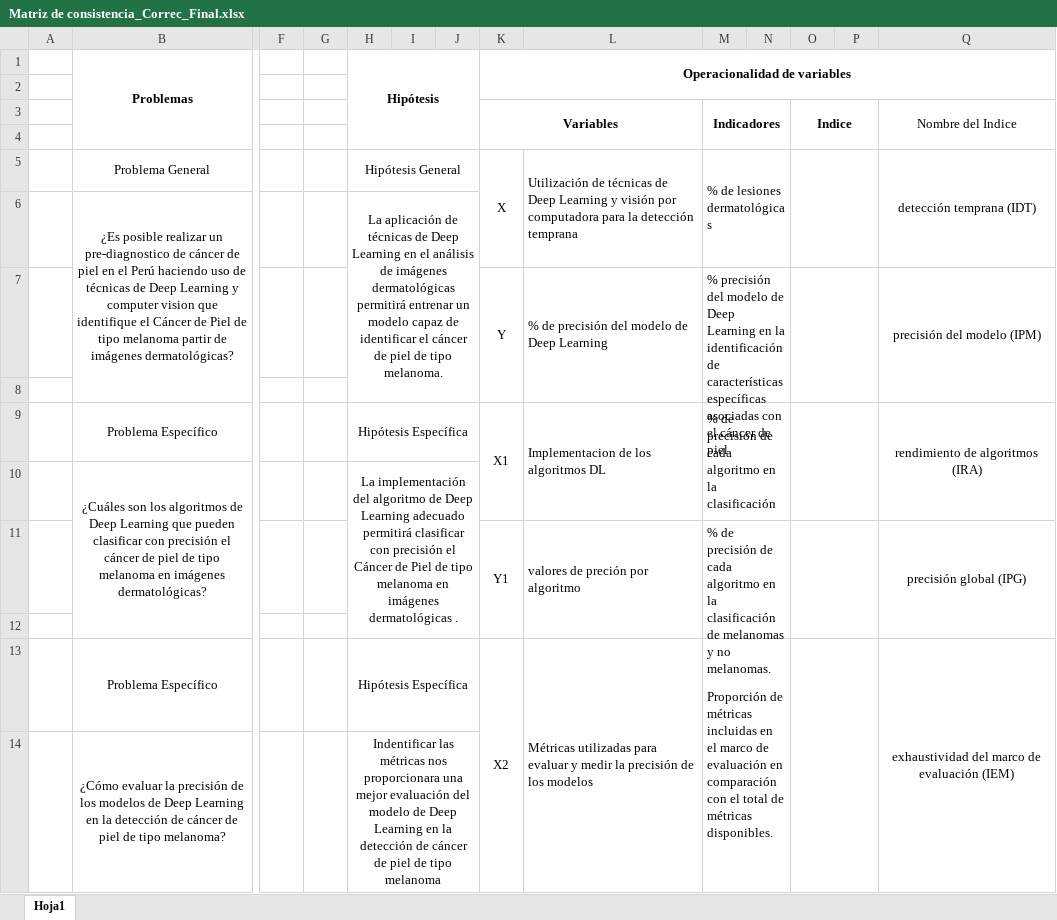
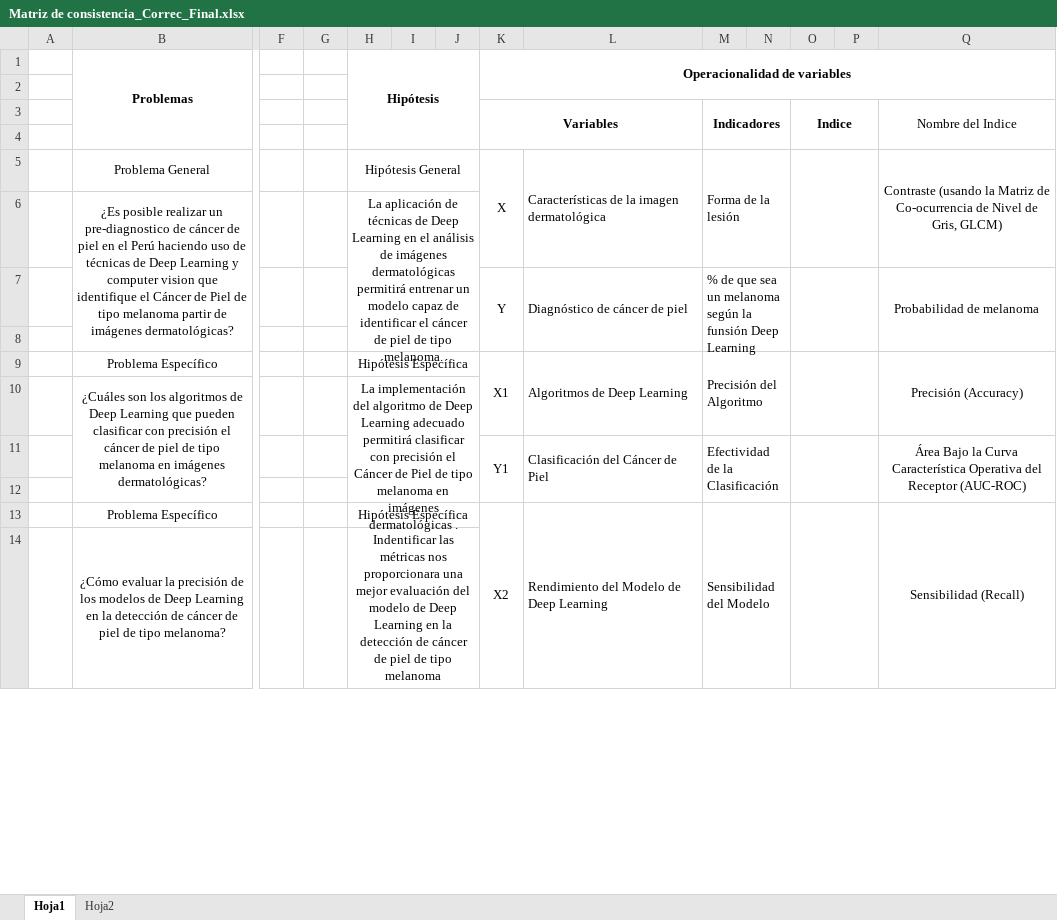
Before and after one commit to ElizabethCast23/Proyecto-Tesis, an Excel workbook: Matriz de consistencia_Correc_Final.xlsx, sheet Hoja1, drawn as a sheet; only a part is shown, gaps mark what is left out; values as stored, in another font and other column widths than the file's, no borders; charts and pictures not drawn; removed rows and columns are numbered as before the commit, all else as after; rows hold the shown columns only; the diff covers the shown part only; the diff names each change by its address in the sheet, - before the commit and + after, or states it on an @@ line.

```diff
--- a/Matriz de consistencia_Correc_Final.xlsx (sheet Hoja1)
+++ b/Matriz de consistencia_Correc_Final.xlsx (sheet Hoja1)
+sheet tab: Hoja2
-L5: Utilización de técnicas de Deep Learning y visión por computadora para la detección temprana
+L5: Características de la imagen dermatológica
-M5: % de lesiones dermatológicas
+M5: Forma de la lesión
-Q5: detección temprana (IDT)
+Q5: Contraste (usando la Matriz de Co-ocurrencia de Nivel de Gris, GLCM)
-row 7:  |  |  |  |  |  |  | Y | % de precisión del modelo de Deep Learning | % precisión del modelo de Deep Learning en la identificación de características específicas asociadas con el cáncer de piel |  |  |  | precisión del modelo (IPM)
+row 7:  |  |  |  |  |  |  | Y | Diagnóstico de cáncer de piel | % de que sea un melanoma según la funsión Deep Learning |  |  |  | Probabilidad de melanoma
-L9: Implementacion de los algoritmos DL
+L9: Algoritmos de Deep Learning
-M9: % de precisión de cada algoritmo en la clasificación
+M9: Precisión del Algoritmo
-Q9: rendimiento de algoritmos (IRA)
+Q9: Precisión (Accuracy)
-row 11:  |  |  |  |  |  |  | Y1 | valores de preción por algoritmo | % de precisión de cada algoritmo en la clasificación de melanomas y no melanomas. |  |  |  | precisión global (IPG)
+row 11:  |  |  |  |  |  |  | Y1 | Clasificación del Cáncer de Piel | Efectividad de la Clasificación |  |  |  | Área Bajo la Curva Característica Operativa del Receptor (AUC-ROC)
-L13: Métricas utilizadas para evaluar y medir la precisión de los modelos
+L13: Rendimiento del Modelo de Deep Learning
-M13: Proporción de métricas incluidas en el marco de evaluación en comparación con el total de métricas disponibles.
+M13: Sensibilidad del Modelo
-Q13: exhaustividad del marco de evaluación (IEM)
+Q13: Sensibilidad (Recall)
```
Also changed, not shown: 4 added rows, 3 removed rows and 3 edited cells elsewhere in this sheet, charts or pictures, 28 other files.
